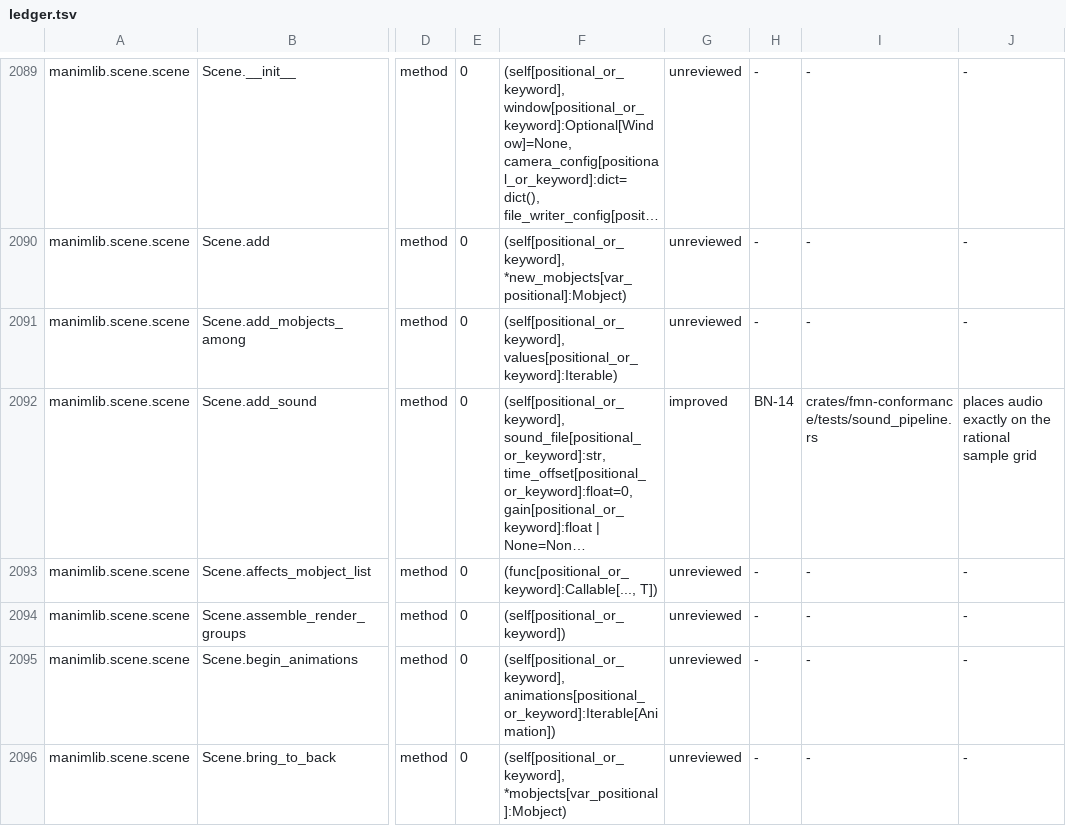
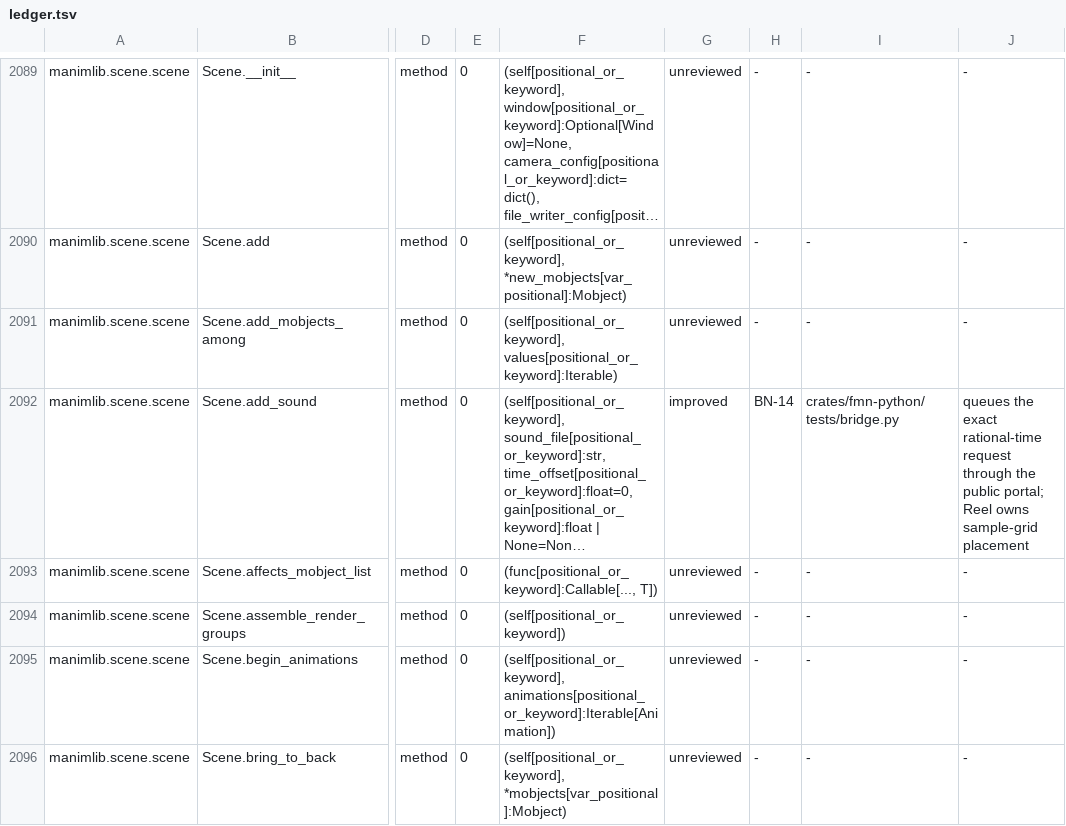
Before and after one commit to Dicklesworthstone/franken_manim, a TSV file: docs/api/ledger.tsv, drawn as a sheet; only a part is shown, gaps mark what is left out; long unchanged cells end in …; the diff names each change by its address in the sheet, - before the commit and + after, or states it on an @@ line.

```diff
--- a/docs/api/ledger.tsv
+++ b/docs/api/ledger.tsv
-I2092: crates/fmn-conformance/tests/sound_pipeline.rs
+I2092: crates/fmn-python/tests/bridge.py
-J2092: places audio exactly on the rational sample grid
+J2092: queues the exact rational-time request through the public portal; Reel owns sample-grid placement
```
Also changed, not shown: API_OVERLAY.tsv, 6 other files.
